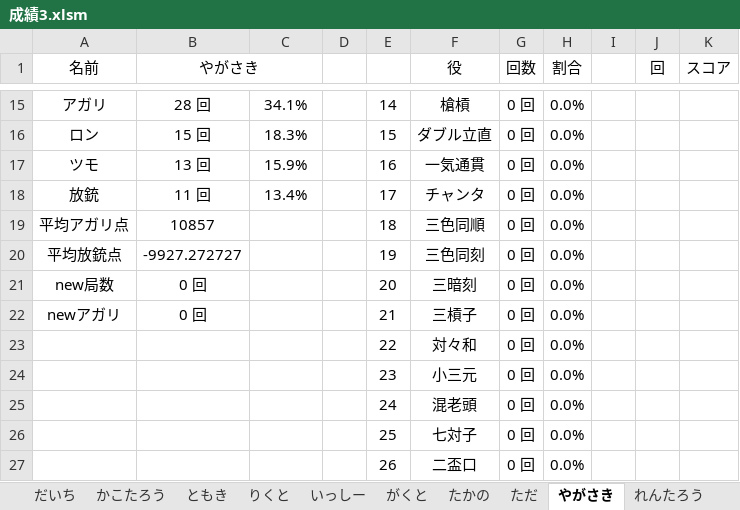
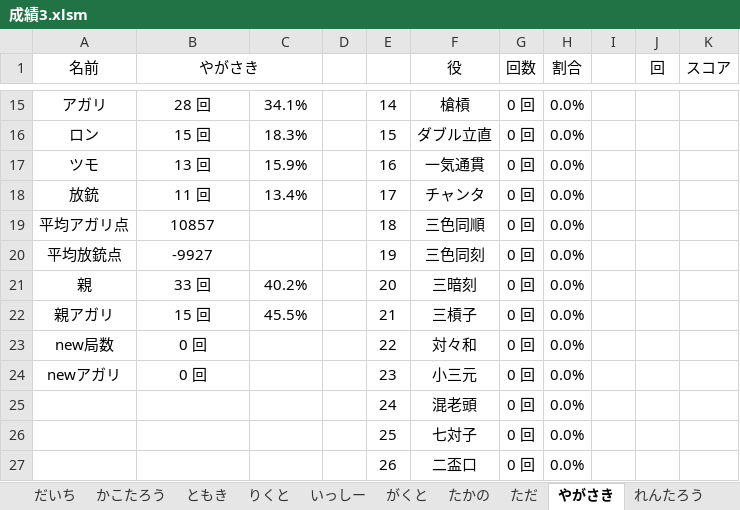
Before and after one commit to daicho/mahjong, an Excel workbook: 三人麻雀/成績3.xlsm, sheet やがさき, drawn as a sheet; only a part is shown, gaps mark what is left out; values as stored, in another font and other column widths than the file's, no borders; charts and pictures not drawn; removed rows and columns are numbered as before the commit, all else as after; the diff names each change by its address in the sheet, - before the commit and + after, or states it on an @@ line.

```diff
--- a/三人麻雀/成績3.xlsm (sheet やがさき)
+++ b/三人麻雀/成績3.xlsm (sheet やがさき)
-B20 (やがさき): -9927.272727
+B20 (やがさき): -9927
+row 21: 親 | 33 回 | 40.2% |  | 20 | 三暗刻 | 0 回 | 0.0%
+row 22: 親アガリ | 15 回 | 45.5% |  | 21 | 三槓子 | 0 回 | 0.0%
-E23: 20
+E23: 22
-F23 (役): 三暗刻
+F23 (役): 対々和
-E24: 21
+E24: 23
-F24 (役): 三槓子
+F24 (役): 小三元
-row 23:  |  |  |  | 22 | 対々和 | 0 回 | 0.0%
-row 24:  |  |  |  | 23 | 小三元 | 0 回 | 0.0%
```
Also changed, not shown: sheet ともき, sheet がくと, sheet れんたろう, sheet いっしー, sheet たかの, sheet ただ, 4 more sheets, formulas that keep their value, charts or pictures, 12 other files.
